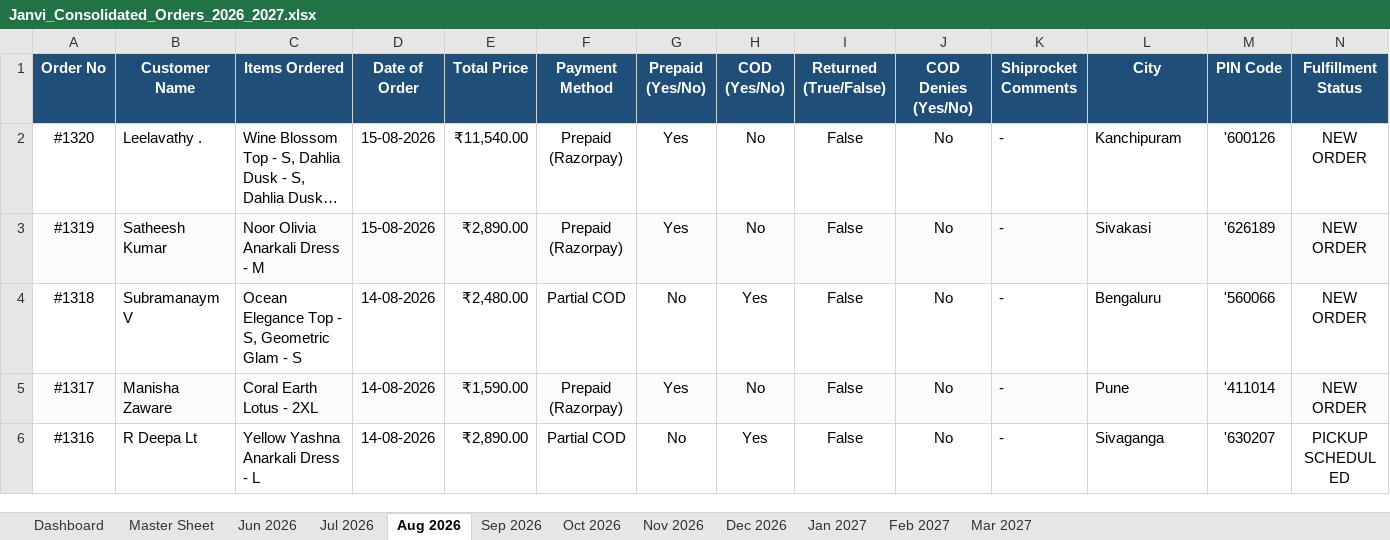
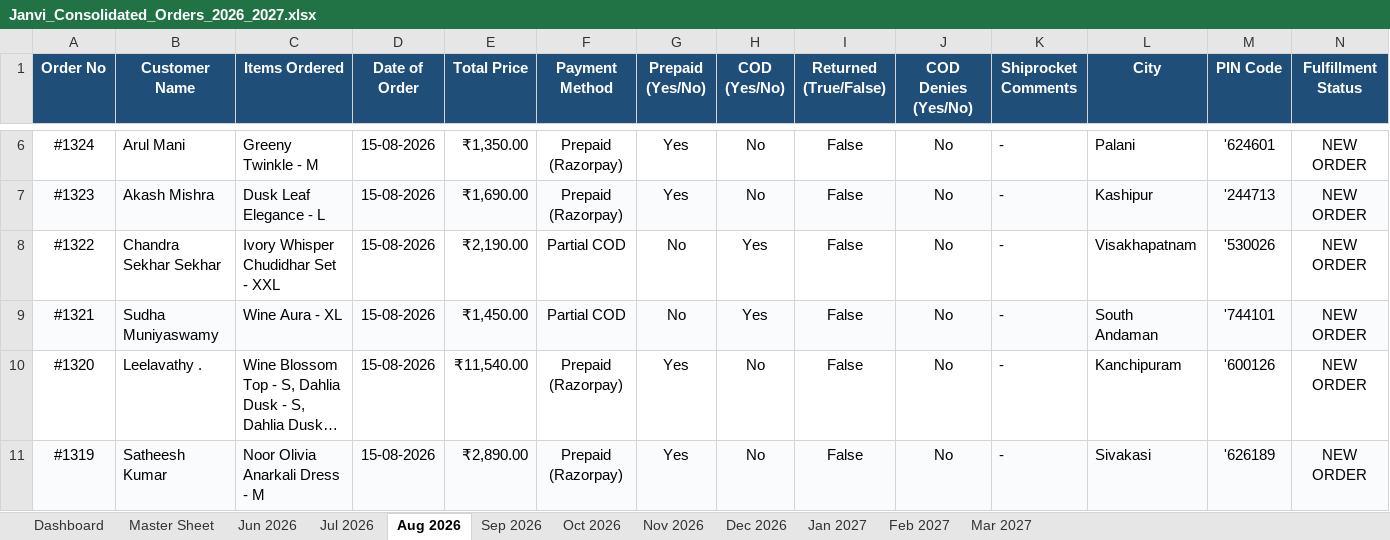
Before and after one commit to nrm-web/JANVI-AIKA-Website-Orders, an Excel workbook: Janvi_Consolidated_Orders_2026_2027.xlsx, sheet Aug 2026, drawn as a sheet; only a part is shown, gaps mark what is left out; the shorter side is filled out with more unchanged rows; long unchanged cells end in …; values as stored, in another font and other column widths than the file's, no borders; rows hold the shown columns only; the diff covers the shown part only; the diff names each change by its address in the sheet, - before the commit and + after, or states it on an @@ line.

Commit message:
Auto-update consolidated order data and 4see Magic Dashboard Master file

```diff
--- a/Janvi_Consolidated_Orders_2026_2027.xlsx (sheet Aug 2026)
+++ b/Janvi_Consolidated_Orders_2026_2027.xlsx (sheet Aug 2026)
+row 6: #1324 | Arul Mani | Greeny Twinkle - M | 15-08-2026 | ₹1,350.00 | Prepaid (Razorpay) | Yes | No | False | No | - | Palani | '624601 | NEW ORDER
+row 7: #1323 | Akash Mishra | Dusk Leaf Elegance - L | 15-08-2026 | ₹1,690.00 | Prepaid (Razorpay) | Yes | No | False | No | - | Kashipur | '244713 | NEW ORDER
+row 8: #1322 | Chandra Sekhar Sekhar | Ivory Whisper Chudidhar Set - XXL | 15-08-2026 | ₹2,190.00 | Partial COD | No | Yes | False | No | - | Visakhapatnam | '530026 | NEW ORDER
+row 9: #1321 | Sudha Muniyaswamy | Wine Aura - XL | 15-08-2026 | ₹1,450.00 | Partial COD | No | Yes | False | No | - | South Andaman | '744101 | NEW ORDER
```
Also changed, not shown: 4 added rows and 10 edited cells elsewhere in this sheet, sheet Master Sheet, sheet Dashboard, Janvi_4see_Magic_Dashboard_Master.xlsx, 1 other file.
